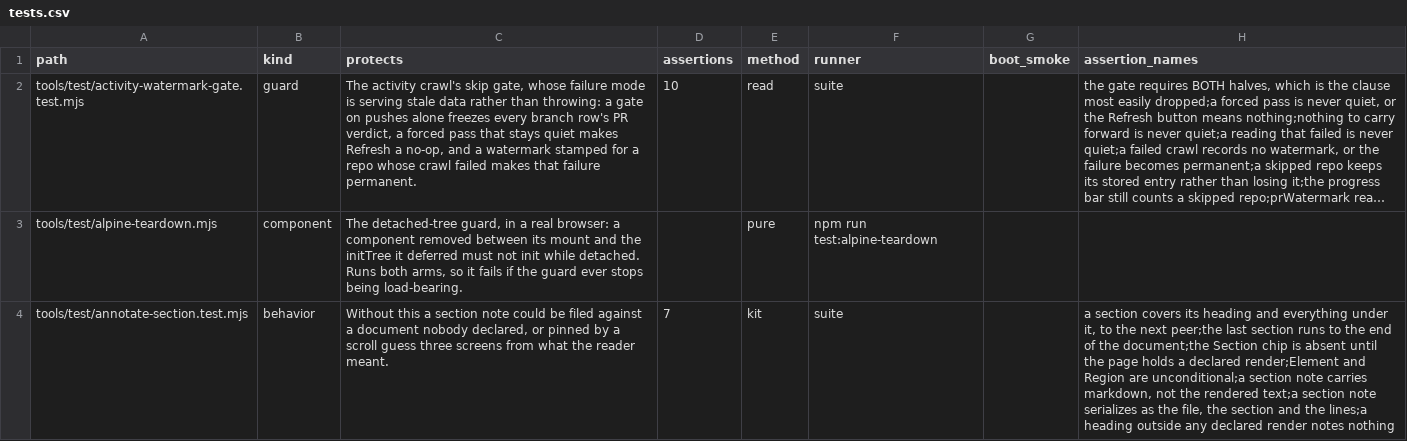
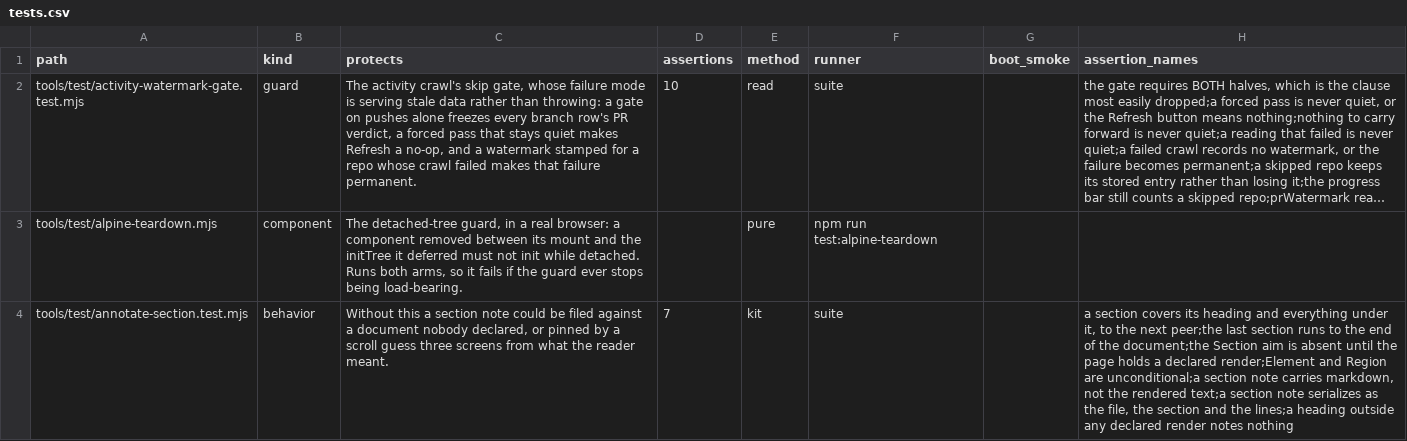
Before and after one commit to mehrlander/WebTools, a CSV file: docs/tests.csv, drawn as a sheet; only a part is shown; long unchanged cells end in …; the diff covers the shown part only; the diff names each change by its address in the sheet, - before the commit and + after, or states it on an @@ line.

```diff
--- a/docs/tests.csv
+++ b/docs/tests.csv
-H4 (assertion_names): …document;the Section chip is absent…
+H4 (assertion_names): …document;the Section aim is absent…
```
Also changed, not shown: 1 added row and 2 edited cells elsewhere in this file, docs/docs.csv, docs/harness.csv, 13 other files.
